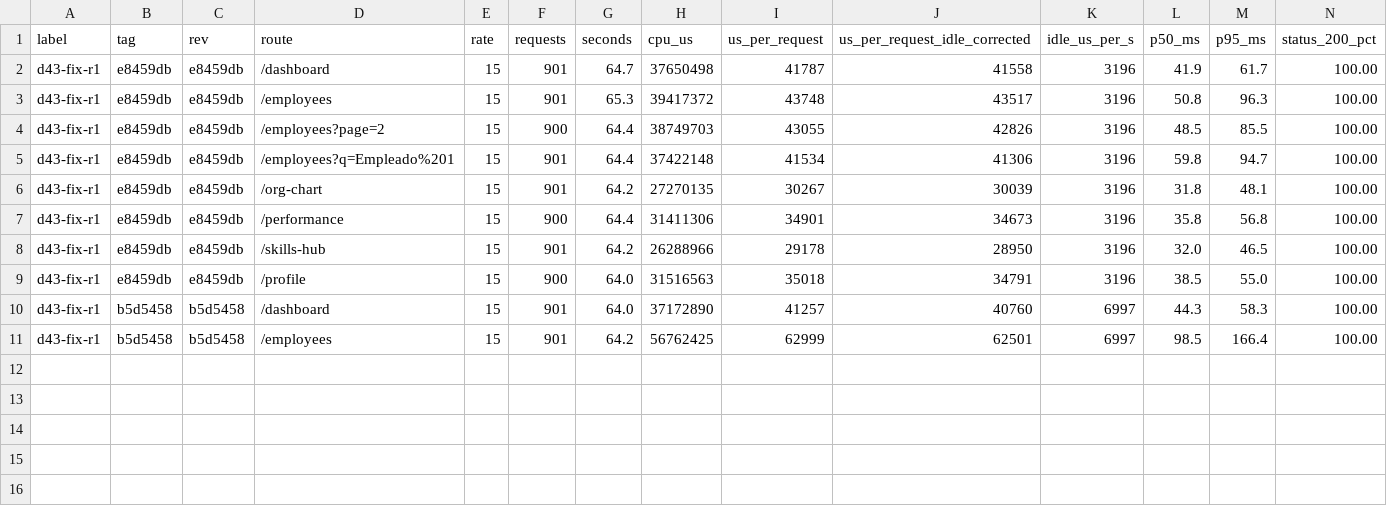
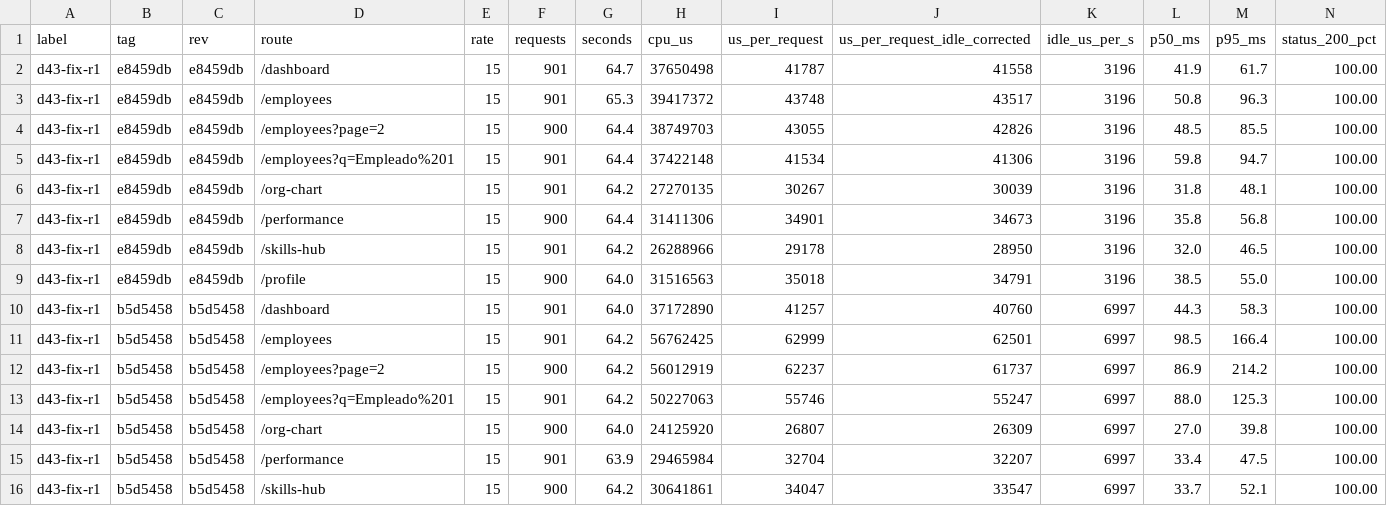
Before and after one commit to Aromero2022/ScaliaHR, a TSV file: scripts/perf/results/d43-fix-r1.tsv, drawn as a sheet; only a part is shown; rows hold the shown columns only; the diff names each change by its address in the sheet, - before the commit and + after, or states it on an @@ line.

```diff
--- a/scripts/perf/results/d43-fix-r1.tsv
+++ b/scripts/perf/results/d43-fix-r1.tsv
+row 12: d43-fix-r1 | b5d5458 | b5d5458 | /employees?page=2 | 15 | 900 | 64.2 | 56012919 | 62237 | 61737 | 6997 | 86.9 | 214.2 | 100.00
+row 13: d43-fix-r1 | b5d5458 | b5d5458 | /employees?q=Empleado%201 | 15 | 901 | 64.2 | 50227063 | 55746 | 55247 | 6997 | 88.0 | 125.3 | 100.00
+row 14: d43-fix-r1 | b5d5458 | b5d5458 | /org-chart | 15 | 900 | 64.0 | 24125920 | 26807 | 26309 | 6997 | 27.0 | 39.8 | 100.00
+row 15: d43-fix-r1 | b5d5458 | b5d5458 | /performance | 15 | 901 | 63.9 | 29465984 | 32704 | 32207 | 6997 | 33.4 | 47.5 | 100.00
+row 16: d43-fix-r1 | b5d5458 | b5d5458 | /skills-hub | 15 | 900 | 64.2 | 30641861 | 34047 | 33547 | 6997 | 33.7 | 52.1 | 100.00
```
